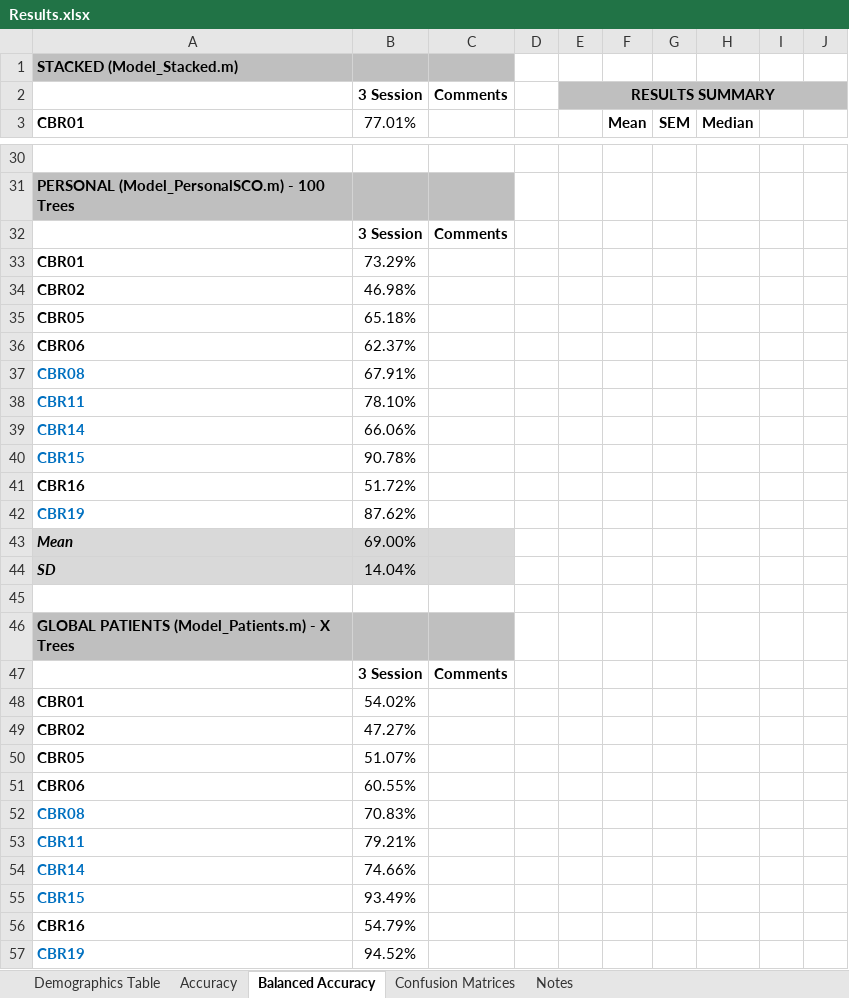
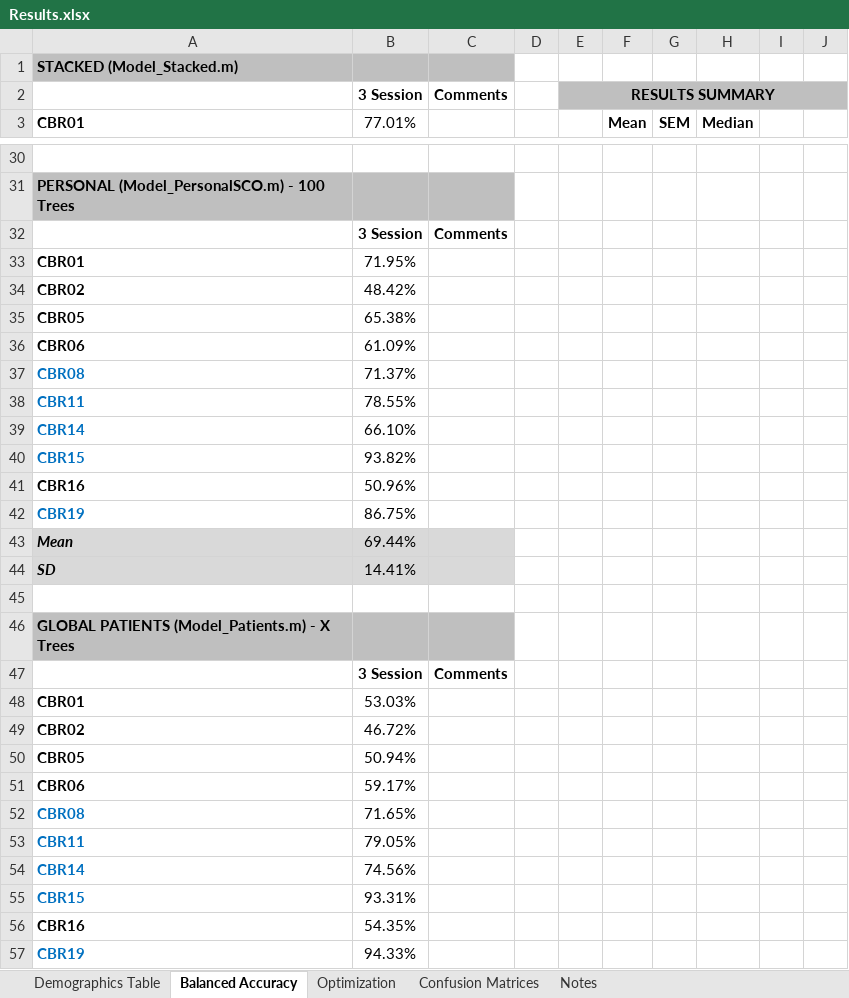
Before and after one commit to aakashng/SpeClass, an Excel workbook: Results.xlsx, sheet Balanced Accuracy, drawn as a sheet; only a part is shown, gaps mark what is left out; values as stored, in another font and other column widths than the file's, no borders; charts and pictures not drawn; the diff covers the shown part only; the diff names each change by its address in the sheet, - before the commit and + after, or states it on an @@ line.

Commit message:
Updated Results
Balanced accuracy is optimized

```diff
--- a/Results.xlsx (sheet Balanced Accuracy)
+++ b/Results.xlsx (sheet Balanced Accuracy)
-sheet tab: Accuracy
+sheet tab: Optimization
-B33 (77.01%): 73.29%
+B33 (77.01%): 71.95%
-B34 (77.01%): 46.98%
+B34 (77.01%): 48.42%
-B35 (77.01%): 65.18%
+B35 (77.01%): 65.38%
-B36 (77.01%): 62.37%
+B36 (77.01%): 61.09%
-B37 (77.01%): 67.91%
+B37 (77.01%): 71.37%
-B38 (77.01%): 78.10%
+B38 (77.01%): 78.55%
-B39 (77.01%): 66.06%
+B39 (77.01%): 66.10%
-B40 (77.01%): 90.78%
+B40 (77.01%): 93.82%
-B41 (77.01%): 51.72%
+B41 (77.01%): 50.96%
-B42 (77.01%): 87.62%
+B42 (77.01%): 86.75%
-B43 (77.01%): 69.00%
+B43 (77.01%): 69.44%
-B44 (77.01%): 14.04%
+B44 (77.01%): 14.41%
-B48 (77.01%): 54.02%
+B48 (77.01%): 53.03%
-B49 (77.01%): 47.27%
+B49 (77.01%): 46.72%
-B50 (77.01%): 51.07%
+B50 (77.01%): 50.94%
-B51 (77.01%): 60.55%
+B51 (77.01%): 59.17%
-B52 (77.01%): 70.83%
+B52 (77.01%): 71.65%
-B53 (77.01%): 79.21%
+B53 (77.01%): 79.05%
-B54 (77.01%): 74.66%
+B54 (77.01%): 74.56%
-B55 (77.01%): 93.49%
+B55 (77.01%): 93.31%
-B56 (77.01%): 54.79%
+B56 (77.01%): 54.35%
-B57 (77.01%): 94.52%
+B57 (77.01%): 94.33%
```
Also changed, not shown: 1 added row, 1 removed row and 74 edited cells elsewhere in this sheet, charts or pictures, 1 other file.
